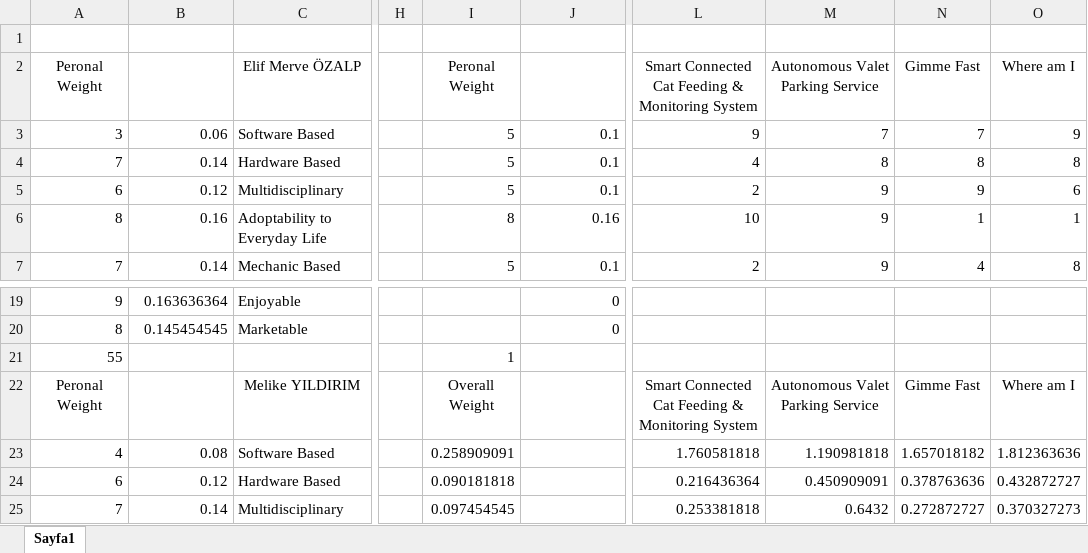
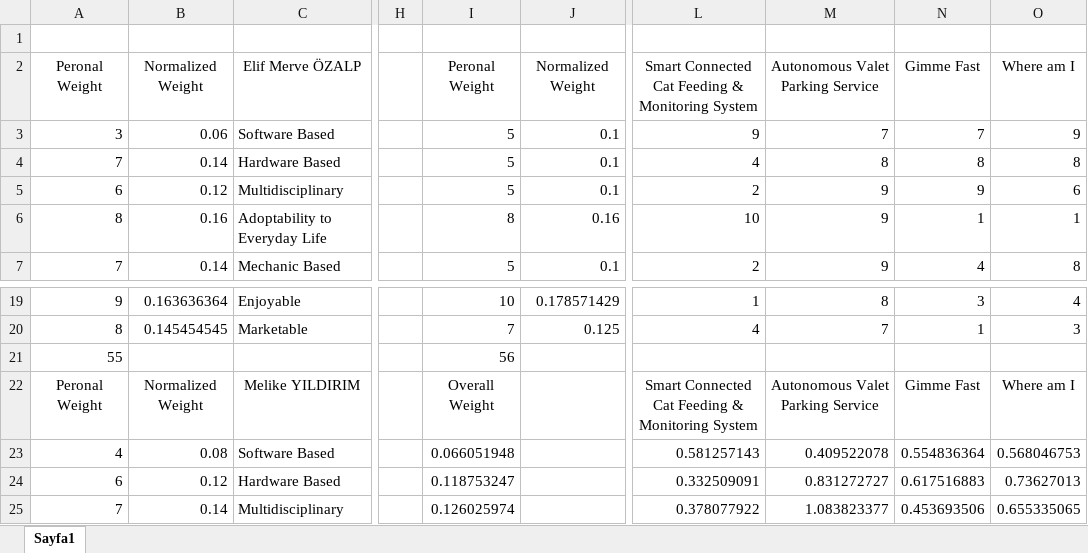
Before and after one commit to IMPETUSCO/Design-Project, an Excel workbook: reports/Proposal Report/Weighted Evaluation Table for Project Selection.xlsx, sheet Sayfa1, drawn as a sheet; only a part is shown, gaps mark what is left out; values as stored, in another font and other column widths than the file's, no borders; the diff covers the shown part only; the diff names each change by its address in the sheet, - before the commit and + after, or states it on an @@ line.

```diff
--- a/reports/Proposal Report/Weighted Evaluation Table for Project Selection.xlsx (sheet Sayfa1)
+++ b/reports/Proposal Report/Weighted Evaluation Table for Project Selection.xlsx (sheet Sayfa1)
-B2: (empty)
+B2: Normalized Weight
-J2: (empty)
+J2: Normalized Weight
-I19: (empty)
+I19: 10
-J19: 0
+J19: 0.178571429
-L19: (empty)
+L19: 1
-M19: (empty)
+M19: 8
-N19: (empty)
+N19: 3
-O19: (empty)
+O19: 4
-I20: (empty)
+I20: 7
-J20: 0
+J20: 0.125
-L20: (empty)
+L20: 4
-M20: (empty)
+M20: 7
-N20: (empty)
+N20: 1
-O20: (empty)
+O20: 3
-I21: 1
+I21: 56
-B22: (empty)
+B22: Normalized Weight
-I23: 0.258909091
+I23: 0.066051948
-L23: 1.760581818
+L23: 0.581257143
-M23: 1.190981818
+M23: 0.409522078
-N23: 1.657018182
+N23: 0.554836364
-O23: 1.812363636
+O23: 0.568046753
-I24: 0.090181818
+I24: 0.118753247
-L24: 0.216436364
+L24: 0.332509091
-M24: 0.450909091
+M24: 0.831272727
-N24: 0.378763636
+N24: 0.617516883
-O24: 0.432872727
+O24: 0.73627013
-I25: 0.097454545
+I25: 0.126025974
-L25: 0.253381818
+L25: 0.378077922
-M25: 0.6432
+M25: 1.083823377
-N25: 0.272872727
+N25: 0.453693506
-O25: 0.370327273
+O25: 0.655335065
```
Also changed, not shown: 1 added row, 1 removed row and 63 edited cells elsewhere in this sheet.
